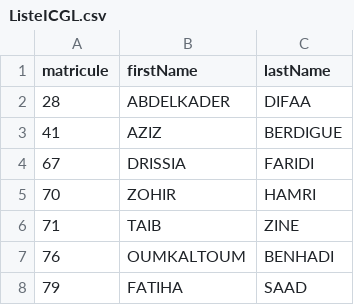
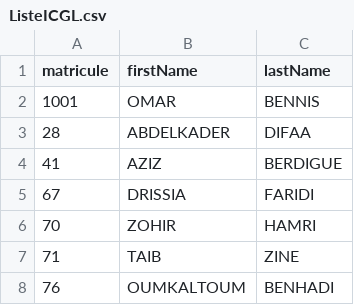
Before and after one commit to ziyadsamhaoui/incident-management-system, a CSV file: backend/src/main/resources/data/ListeICGL.csv, drawn as a sheet; only a part is shown; the shorter side is filled out with more unchanged rows.

```diff
--- a/backend/src/main/resources/data/ListeICGL.csv
+++ b/backend/src/main/resources/data/ListeICGL.csv
@@ -1,2 +1,3 @@
 matricule,firstName,lastName
+1001,OMAR,BENNIS
 28,ABDELKADER,DIFAA
```
Also changed, not shown: 11 other files.
